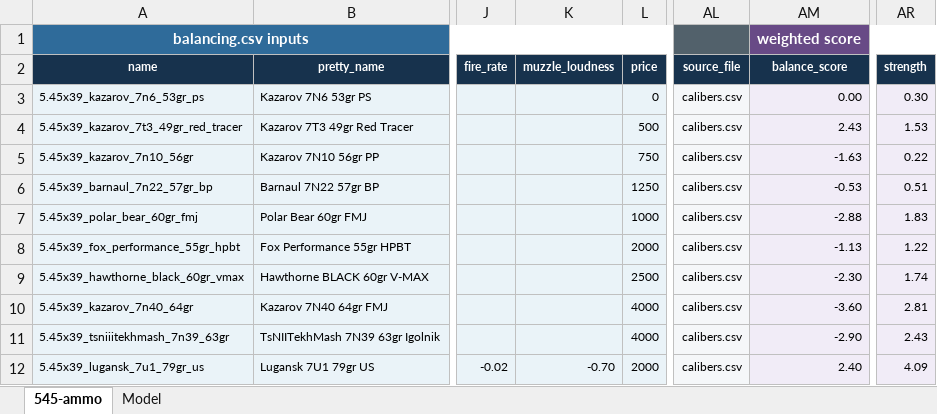
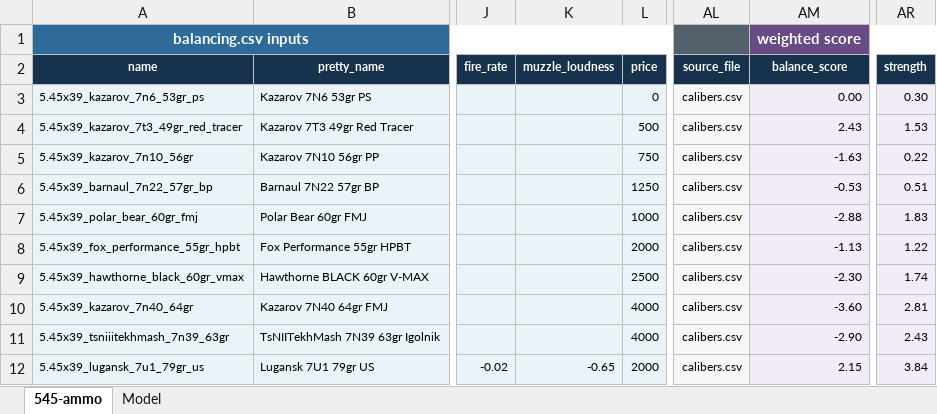
Before and after one commit to recoil-group/deadline-balancing, an Excel workbook: changes/545-ammo-super.xlsx, sheet 545-ammo, drawn as a sheet; only a part is shown, gaps mark what is left out; values as stored, in another font and other column widths than the file's, no borders; charts and pictures and conditional formats and table styles not drawn; the diff names each change by its address in the sheet, - before the commit and + after, or states it on an @@ line.

```diff
--- a/changes/545-ammo-super.xlsx (sheet 545-ammo)
+++ b/changes/545-ammo-super.xlsx (sheet 545-ammo)
-K12 (muzzle_loudness): -0.70
+K12 (muzzle_loudness): -0.65
-AM12 (balance_score): 2.40
+AM12 (balance_score): 2.15
-AR12 (strength): 4.09
+AR12 (strength): 3.84
```
Also changed, not shown: 2 other files.
